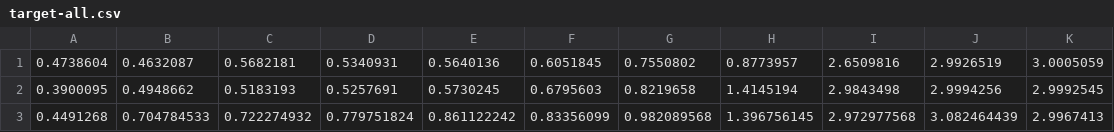
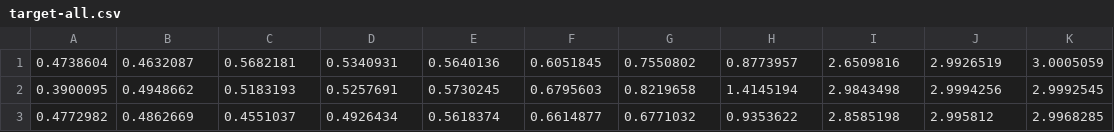
Before and after one commit to nao0526/graduation_research, a CSV file: target-all.csv, drawn as a sheet; removed rows and columns are numbered as before the commit, all else as after; the diff names each change by its address in the sheet, - before the commit and + after, or states it on an @@ line.

```diff
--- a/target-all.csv
+++ b/target-all.csv
-row 3: 0.4491268 | 0.704784533 | 0.722274932 | 0.779751824 | 0.861122242 | 0.83356099 | 0.982089568 | 1.396756145 | 2.972977568 | 3.082464439 | 2.9967413
+row 3: 0.4772982 | 0.4862669 | 0.4551037 | 0.4926434 | 0.5618374 | 0.6614877 | 0.6771032 | 0.9353622 | 2.8585198 | 2.995812 | 2.9968285
```
Also changed, not shown: contribution-all.csv, fine-all.csv, 1 other file.
